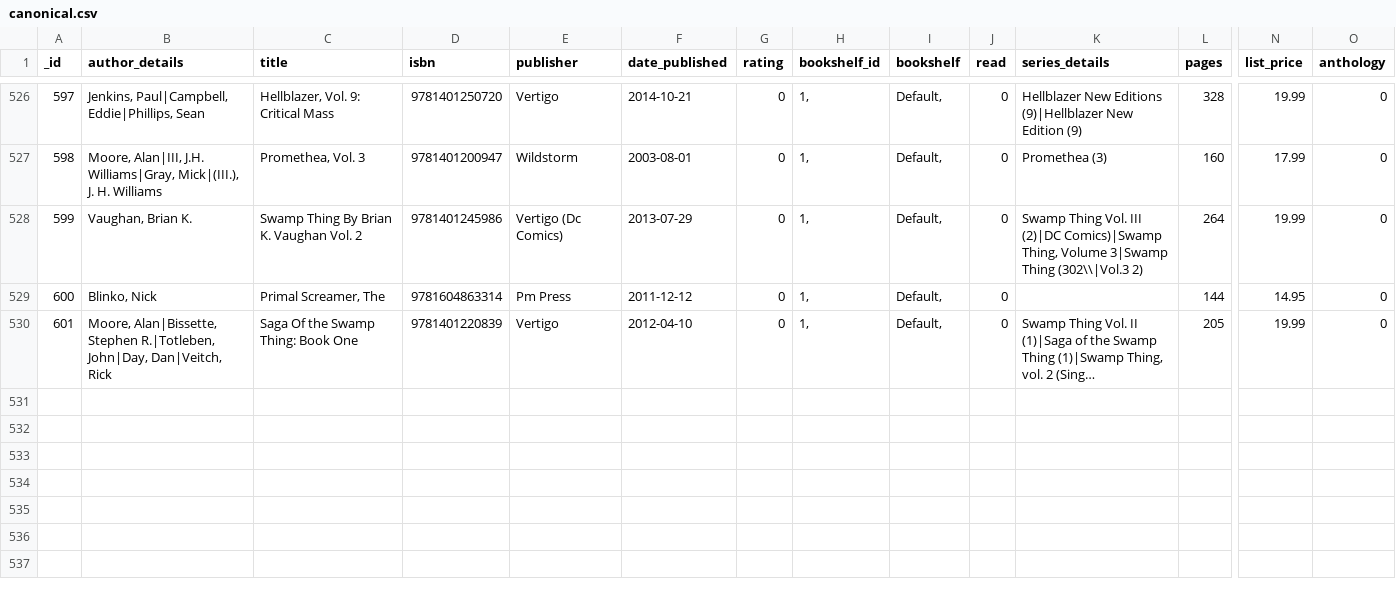
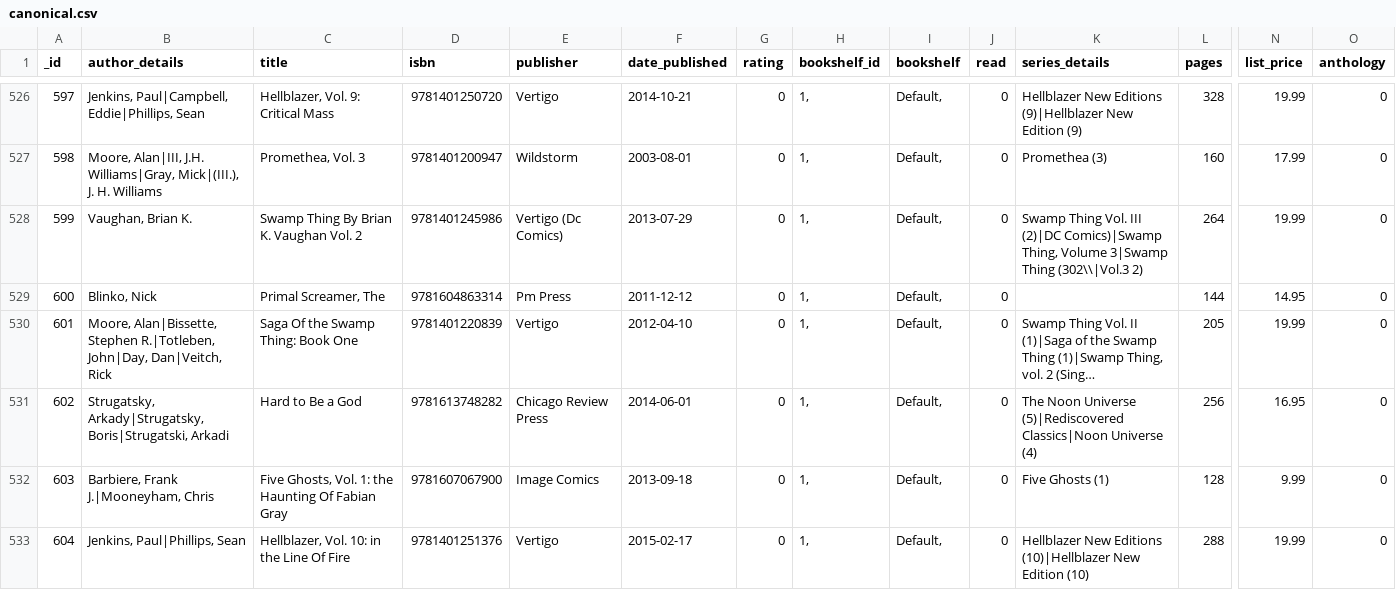
Before and after one commit to mouse-reeve/book-catalogue, a CSV file: canonical.csv, drawn as a sheet; only a part is shown, gaps mark what is left out; long unchanged cells end in …; rows hold the shown columns only; the diff names each change by its address in the sheet, - before the commit and + after, or states it on an @@ line.

Commit message:
Misc new books
Comics from Comix Experience, plus a Strugatsky brother's translation
from booksmith

```diff
--- a/canonical.csv
+++ b/canonical.csv
+row 531: 602 | Strugatsky, Arkady|Strugatsky, Boris|Strugatski, Arkadi | Hard to Be a God | 9781613748282 | Chicago Review Press | 2014-06-01 | 0 | 1, | Default, | 0 | The Noon Universe (5)|Rediscovered Classics|Noon Universe (4) | 256 | 16.95 | 0
+row 532: 603 | Barbiere, Frank J.|Mooneyham, Chris | Five Ghosts, Vol. 1: the Haunting Of Fabian Gray | 9781607067900 | Image Comics | 2013-09-18 | 0 | 1, | Default, | 0 | Five Ghosts (1) | 128 | 9.99 | 0
+row 533: 604 | Jenkins, Paul|Phillips, Sean | Hellblazer, Vol. 10: in the Line Of Fire | 9781401251376 | Vertigo | 2015-02-17 | 0 | 1, | Default, | 0 | Hellblazer New Editions (10)|Hellblazer New Edition (10) | 288 | 19.99 | 0
```
